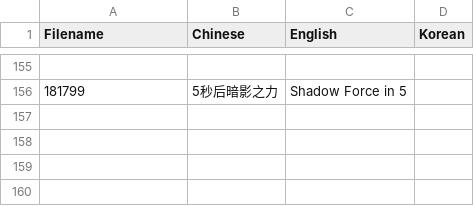
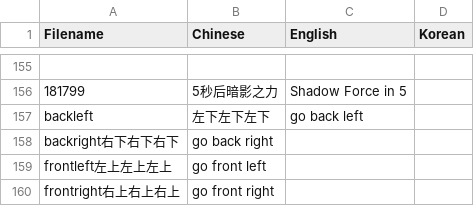
Before and after one commit to Mini-Dragon/DBM-VoicePack-Yike, a CSV file: voicelist.csv, drawn as a sheet; only a part is shown, gaps mark what is left out; the diff names each change by its address in the sheet, - before the commit and + after, or states it on an @@ line.

Commit message:
Add backleft backright frontleft frontright

```diff
--- a/voicelist.csv
+++ b/voicelist.csv
+row 157: backleft | 左下左下左下 | go back left
+row 158: backright右下右下右下 | go back right
+row 159: frontleft左上左上左上 | go front left
+row 160: frontright右上右上右上 | go front right
```
